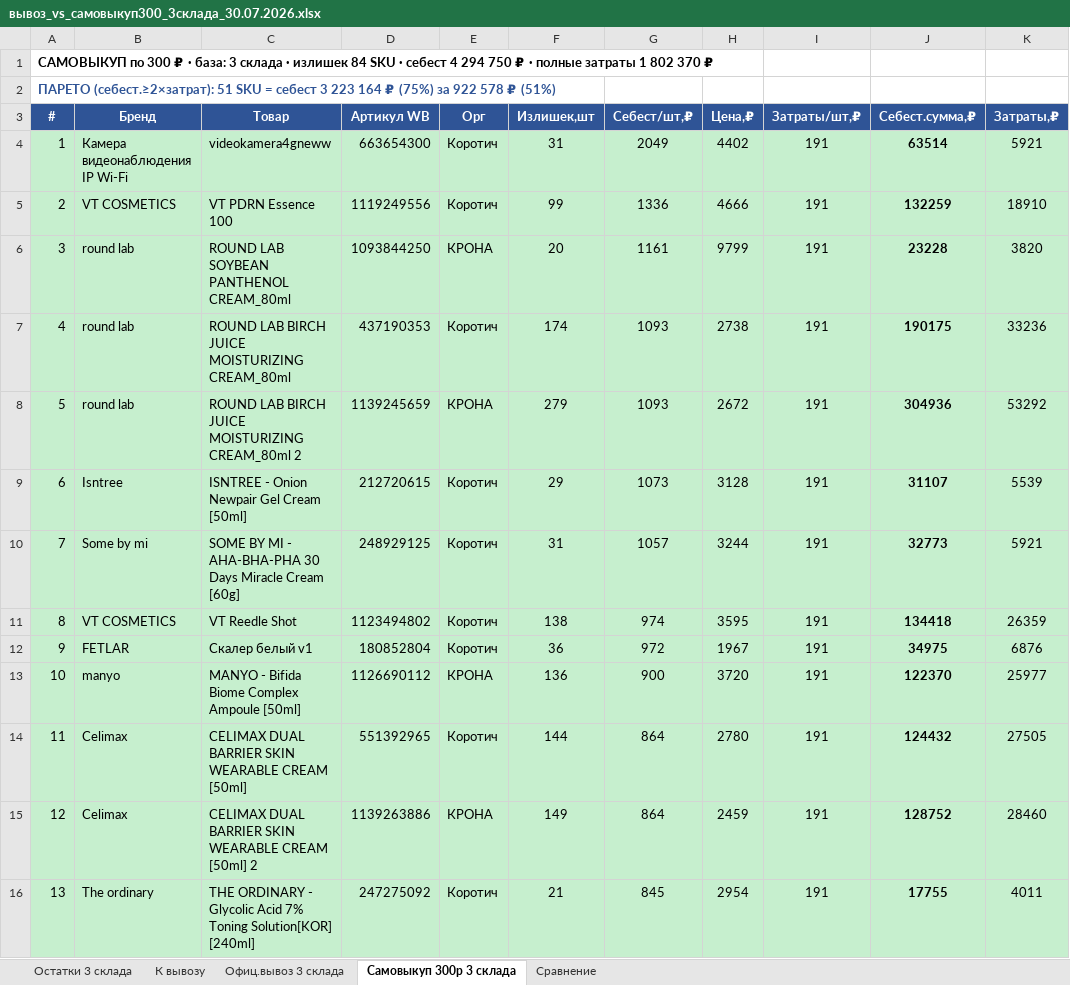
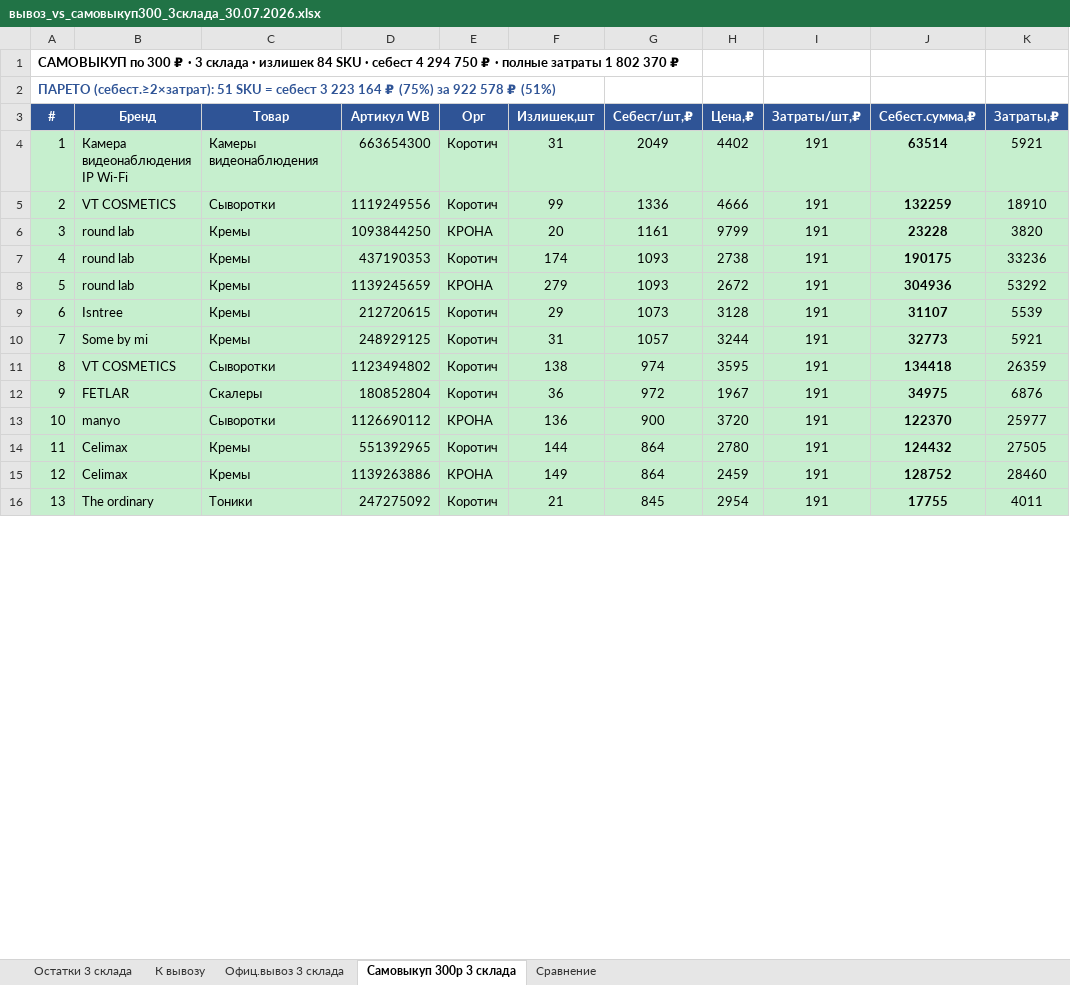
Before and after one commit to User26-2026/K-beauty-New, an Excel workbook: outputs/вывоз_vs_самовыкуп300_3склада_30.07.2026.xlsx, sheet Самовыкуп 300р 3 склада, drawn as a sheet; only a part is shown; values as stored, in another font and other column widths than the file's, no borders; charts and pictures not drawn; the diff covers the shown part only; the diff names each change by its address in the sheet, - before the commit and + after, or states it on an @@ line.

```diff
--- a/outputs/вывоз_vs_самовыкуп300_3склада_30.07.2026.xlsx (sheet Самовыкуп 300р 3 склада)
+++ b/outputs/вывоз_vs_самовыкуп300_3склада_30.07.2026.xlsx (sheet Самовыкуп 300р 3 склада)
-A1 (#): …₽ · база: 3 склада…
+A1 (#): …₽ · 3 склада…
-C4 (Товар): videokamera4gneww
+C4 (Товар): Камеры видеонаблюдения
-C5 (Товар): VT PDRN Essence 100
+C5 (Товар): Сыворотки
-C6 (Товар): ROUND LAB SOYBEAN PANTHENOL CREAM_80ml
+C6 (Товар): Кремы
-C7 (Товар): ROUND LAB BIRCH JUICE MOISTURIZING CREAM_80ml
+C7 (Товар): Кремы
-C8 (Товар): ROUND LAB BIRCH JUICE MOISTURIZING CREAM_80ml 2
+C8 (Товар): Кремы
-C9 (Товар): ISNTREE - Onion Newpair Gel Cream [50ml]
+C9 (Товар): Кремы
-C10 (Товар): SOME BY MI - AHA-BHA-PHA 30 Days Miracle Cream [60g]
+C10 (Товар): Кремы
-C11 (Товар): VT Reedle Shot
+C11 (Товар): Сыворотки
-C12 (Товар): Скалер белый v1
+C12 (Товар): Скалеры
-C13 (Товар): MANYO - Bifida Biome Complex Ampoule [50ml]
+C13 (Товар): Сыворотки
-C14 (Товар): CELIMAX DUAL BARRIER SKIN WEARABLE CREAM [50ml]
+C14 (Товар): Кремы
-C15 (Товар): CELIMAX DUAL BARRIER SKIN WEARABLE CREAM [50ml] 2
+C15 (Товар): Кремы
-C16 (Товар): THE ORDINARY - Glycolic Acid 7% Toning Solution[KOR] [240ml]
+C16 (Товар): Тоники
```
Also changed, not shown: 71 edited cells elsewhere in this sheet, sheet Офиц.вывоз 3 склада, sheet К вывозу, sheet Остатки 3 склада, sheet Сравнение.
